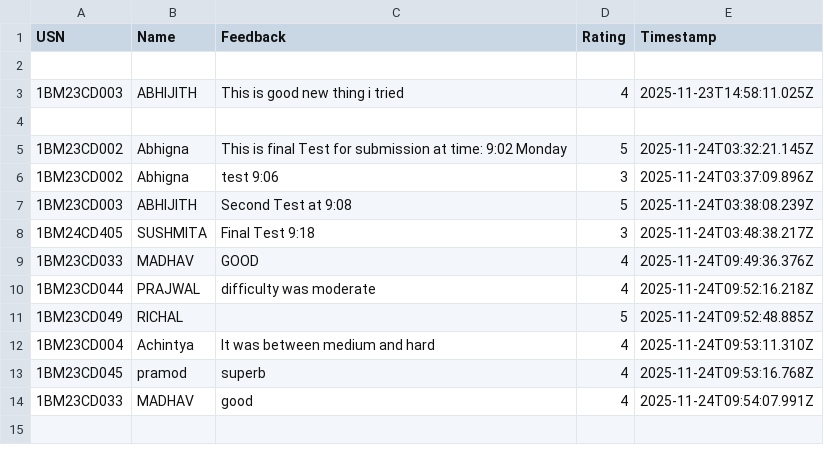
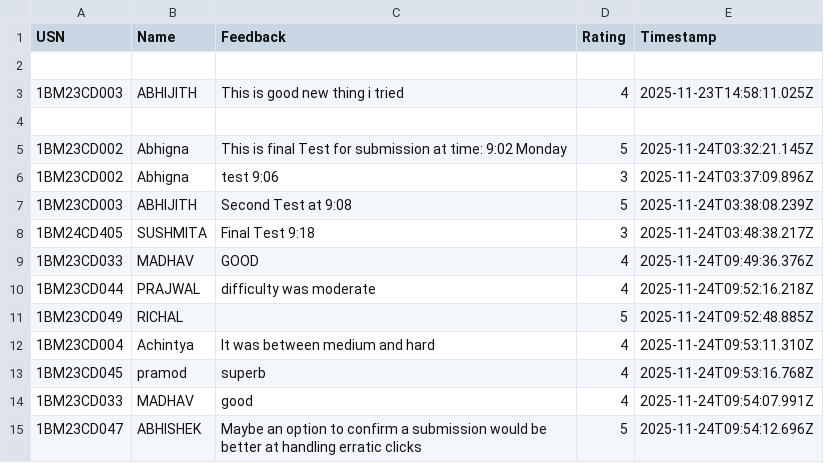
Before and after one commit to Kalyancds/time-series-quiz, a CSV file: feedback.csv, drawn as a sheet; the diff names each change by its address in the sheet, - before the commit and + after, or states it on an @@ line.

Commit message:
Append to feedback.csv

```diff
--- a/feedback.csv
+++ b/feedback.csv
+row 15: 1BM23CD047 | ABHISHEK | Maybe an option to confirm a submission would be better at handling erratic clicks | 5 | 2025-11-24T09:54:12.696Z
```
